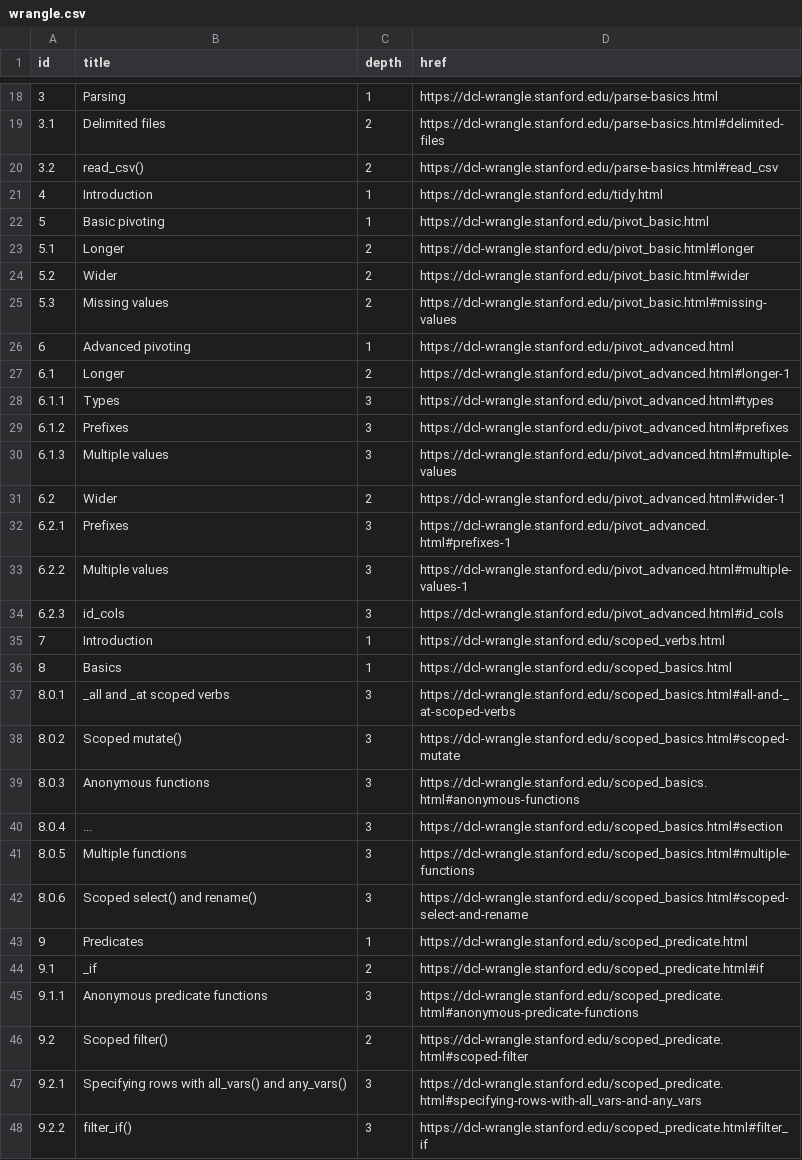
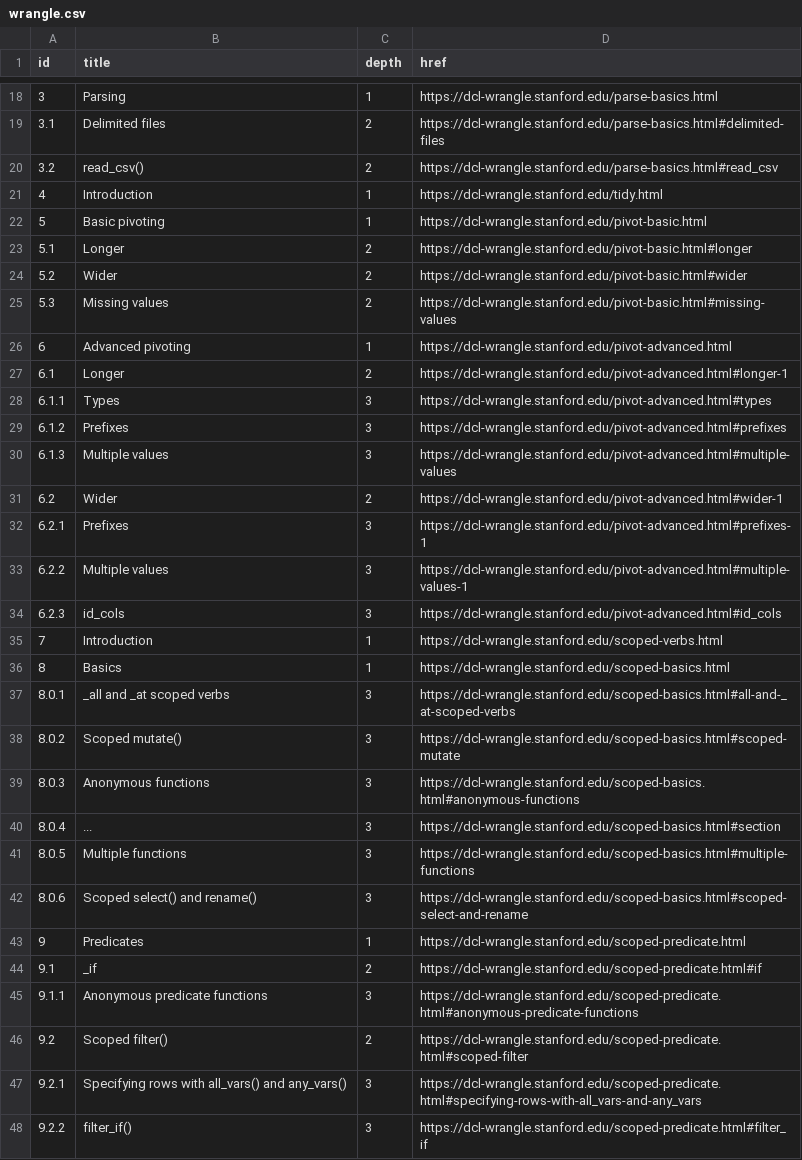
Before and after one commit to dcl-2020-01/curriculum, a CSV file: data-raw/wrangle.csv, drawn as a sheet; only a part is shown, gaps mark what is left out; the diff covers the shown part only; the diff names each change by its address in the sheet, - before the commit and + after, or states it on an @@ line.

Commit message:
add scoped verbs cheat sheet; fix chapter numbers

```diff
--- a/data-raw/wrangle.csv
+++ b/data-raw/wrangle.csv
-D22 (href): https://dcl-wrangle.stanford.edu/pivot_basic.html
+D22 (href): https://dcl-wrangle.stanford.edu/pivot-basic.html
-D23 (href): https://dcl-wrangle.stanford.edu/pivot_basic.html#longer
+D23 (href): https://dcl-wrangle.stanford.edu/pivot-basic.html#longer
-D24 (href): https://dcl-wrangle.stanford.edu/pivot_basic.html#wider
+D24 (href): https://dcl-wrangle.stanford.edu/pivot-basic.html#wider
-D25 (href): https://dcl-wrangle.stanford.edu/pivot_basic.html#missing-values
+D25 (href): https://dcl-wrangle.stanford.edu/pivot-basic.html#missing-values
-D26 (href): https://dcl-wrangle.stanford.edu/pivot_advanced.html
+D26 (href): https://dcl-wrangle.stanford.edu/pivot-advanced.html
-D27 (href): https://dcl-wrangle.stanford.edu/pivot_advanced.html#longer-1
+D27 (href): https://dcl-wrangle.stanford.edu/pivot-advanced.html#longer-1
-D28 (href): https://dcl-wrangle.stanford.edu/pivot_advanced.html#types
+D28 (href): https://dcl-wrangle.stanford.edu/pivot-advanced.html#types
-D29 (href): https://dcl-wrangle.stanford.edu/pivot_advanced.html#prefixes
+D29 (href): https://dcl-wrangle.stanford.edu/pivot-advanced.html#prefixes
-D30 (href): https://dcl-wrangle.stanford.edu/pivot_advanced.html#multiple-values
+D30 (href): https://dcl-wrangle.stanford.edu/pivot-advanced.html#multiple-values
-D31 (href): https://dcl-wrangle.stanford.edu/pivot_advanced.html#wider-1
+D31 (href): https://dcl-wrangle.stanford.edu/pivot-advanced.html#wider-1
-D32 (href): https://dcl-wrangle.stanford.edu/pivot_advanced.html#prefixes-1
+D32 (href): https://dcl-wrangle.stanford.edu/pivot-advanced.html#prefixes-1
-D33 (href): https://dcl-wrangle.stanford.edu/pivot_advanced.html#multiple-values-1
+D33 (href): https://dcl-wrangle.stanford.edu/pivot-advanced.html#multiple-values-1
-D34 (href): https://dcl-wrangle.stanford.edu/pivot_advanced.html#id_cols
+D34 (href): https://dcl-wrangle.stanford.edu/pivot-advanced.html#id_cols
-D35 (href): https://dcl-wrangle.stanford.edu/scoped_verbs.html
+D35 (href): https://dcl-wrangle.stanford.edu/scoped-verbs.html
-D36 (href): https://dcl-wrangle.stanford.edu/scoped_basics.html
+D36 (href): https://dcl-wrangle.stanford.edu/scoped-basics.html
-D37 (href): https://dcl-wrangle.stanford.edu/scoped_basics.html#all-and-_at-scoped-verbs
+D37 (href): https://dcl-wrangle.stanford.edu/scoped-basics.html#all-and-_at-scoped-verbs
-D38 (href): https://dcl-wrangle.stanford.edu/scoped_basics.html#scoped-mutate
+D38 (href): https://dcl-wrangle.stanford.edu/scoped-basics.html#scoped-mutate
-D39 (href): https://dcl-wrangle.stanford.edu/scoped_basics.html#anonymous-functions
+D39 (href): https://dcl-wrangle.stanford.edu/scoped-basics.html#anonymous-functions
-D40 (href): https://dcl-wrangle.stanford.edu/scoped_basics.html#section
+D40 (href): https://dcl-wrangle.stanford.edu/scoped-basics.html#section
-D41 (href): https://dcl-wrangle.stanford.edu/scoped_basics.html#multiple-functions
+D41 (href): https://dcl-wrangle.stanford.edu/scoped-basics.html#multiple-functions
-D42 (href): https://dcl-wrangle.stanford.edu/scoped_basics.html#scoped-select-and-rename
+D42 (href): https://dcl-wrangle.stanford.edu/scoped-basics.html#scoped-select-and-rename
-D43 (href): https://dcl-wrangle.stanford.edu/scoped_predicate.html
+D43 (href): https://dcl-wrangle.stanford.edu/scoped-predicate.html
-D44 (href): https://dcl-wrangle.stanford.edu/scoped_predicate.html#if
+D44 (href): https://dcl-wrangle.stanford.edu/scoped-predicate.html#if
-D45 (href): https://dcl-wrangle.stanford.edu/scoped_predicate.html#anonymous-predicate-functions
+D45 (href): https://dcl-wrangle.stanford.edu/scoped-predicate.html#anonymous-predicate-functions
-D46 (href): https://dcl-wrangle.stanford.edu/scoped_predicate.html#scoped-filter
+D46 (href): https://dcl-wrangle.stanford.edu/scoped-predicate.html#scoped-filter
-D47 (href): https://dcl-wrangle.stanford.edu/scoped_predicate.html#specifying-rows-with-all_vars-and-any_vars
+D47 (href): https://dcl-wrangle.stanford.edu/scoped-predicate.html#specifying-rows-with-all_vars-and-any_vars
-D48 (href): https://dcl-wrangle.stanford.edu/scoped_predicate.html#filter_if
+D48 (href): https://dcl-wrangle.stanford.edu/scoped-predicate.html#filter_if
```
Also changed, not shown: 5 added rows and row numbers in column A elsewhere in this file, 16 other files.
